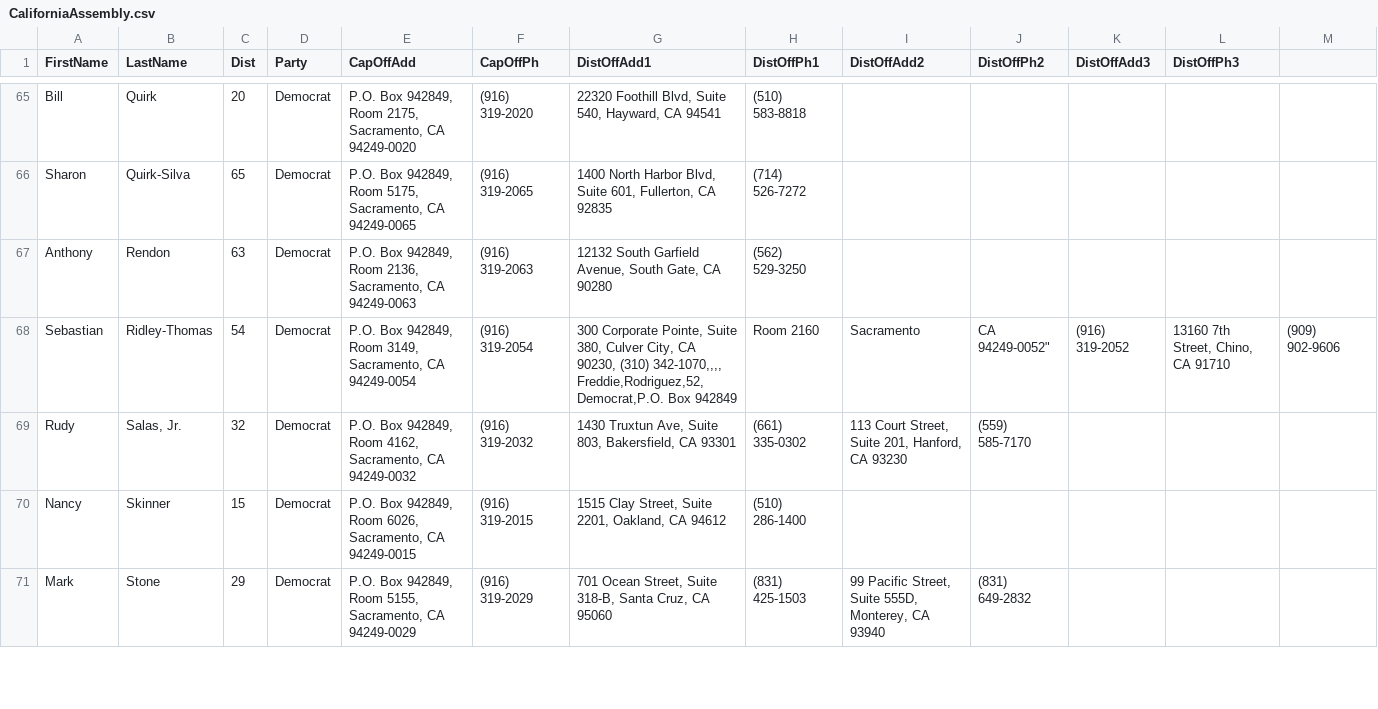
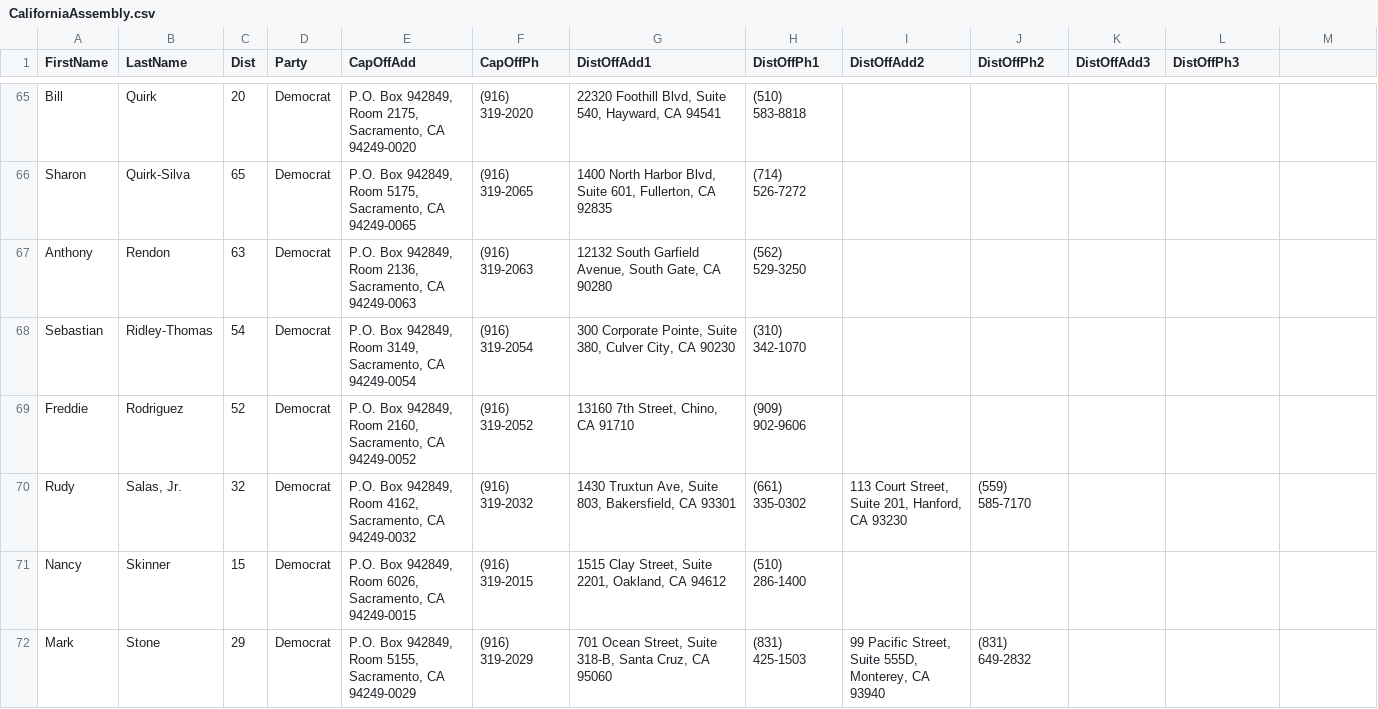
Before and after one commit to tsinn/californiaassemblymembers, a CSV file: CaliforniaAssembly.csv, drawn as a sheet; only a part is shown, gaps mark what is left out.

Commit message:
California Assembly Members
character edits

```diff
--- a/CaliforniaAssembly.csv
+++ b/CaliforniaAssembly.csv
@@ -67,4 +67,4 @@ Sharon,Quirk-Silva,65,Democrat,"P.O. Box 942849, Room 5175, Sacramento, CA 94249
 Anthony,Rendon,63,Democrat,"P.O. Box 942849, Room 2136, Sacramento, CA 94249-0063", (916) 319-2063,"12132 South Garfield Avenue, South Gate, CA 90280", (562) 529-3250,,,,
-Sebastian,Ridley-Thomas ,54,Democrat,"P.O. Box 942849, Room 3149, Sacramento, CA 94249-0054", (916) 319-2054,"300 Corporate Pointe, Suite 380, Culver City, CA 90230, (310) 342-1070,,,,
-Freddie,Rodriguez,52,Democrat,"P.O. Box 942849, Room 2160, Sacramento, CA 94249-0052", (916) 319-2052,"13160 7th Street, Chino, CA 91710", (909) 902-9606,,,,
+Sebastian,Ridley-Thomas,54,Democrat,"P.O. Box 942849, Room 3149, Sacramento, CA 94249-0054", (916) 319-2054,"300 Corporate Pointe, Suite 380, Culver City, CA 90230", (310) 342-1070,,,,
+Freddie,Rodriguez,52,Democrat,"P.O. Box 942849, Room 2160, Sacramento, CA 94249-0052", (916) 319-2052,"13160 7th Street, Chino, CA 91710", (909) 902-9606,,,,
 Rudy,"Salas, Jr.",32,Democrat,"P.O. Box 942849, Room 4162, Sacramento, CA 94249-0032", (916) 319-2032,"1430 Truxtun Ave, Suite 803, Bakersfield, CA 93301", (661) 335-0302,"113 Court Street, Suite 201, Hanford, CA 93230", (559) 585-7170,,
```
